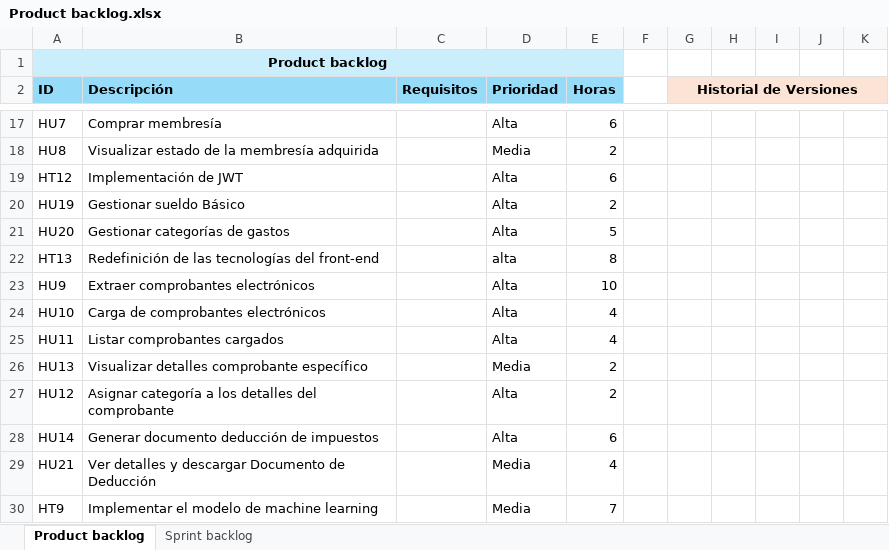
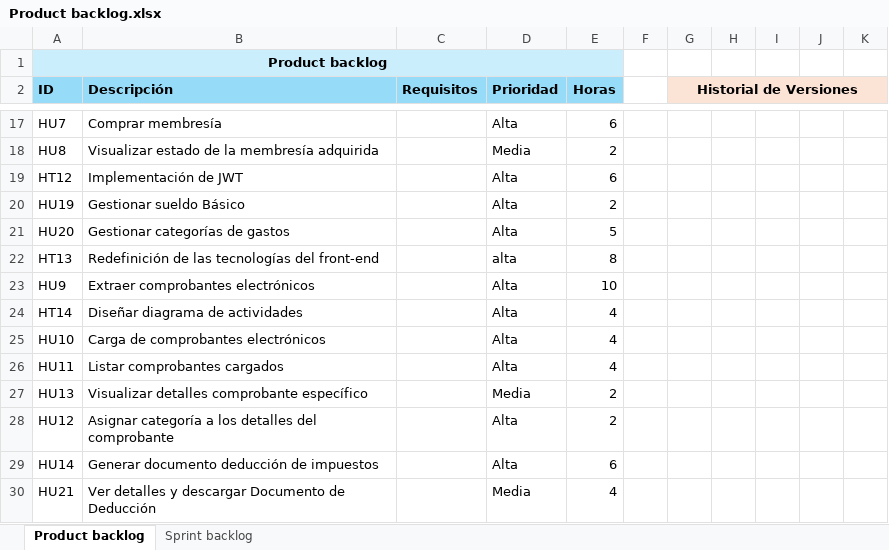
Before and after one commit to Mirai-Principal/app-informaticas-2, an Excel workbook: documentacion/scrum/Product backlog.xlsx, sheet Product backlog, drawn as a sheet; only a part is shown, gaps mark what is left out; the shorter side is filled out with more unchanged rows; values as stored, in another font and other column widths than the file's, no borders; the diff names each change by its address in the sheet, - before the commit and + after, or states it on an @@ line.

```diff
--- a/documentacion/scrum/Product backlog.xlsx (sheet Product backlog)
+++ b/documentacion/scrum/Product backlog.xlsx (sheet Product backlog)
+row 24: HT14 | Diseñar diagrama de actividades |  | Alta | 4
```
Also changed, not shown: sheet Sprint backlog, formulas that keep their value, 1 other file.
